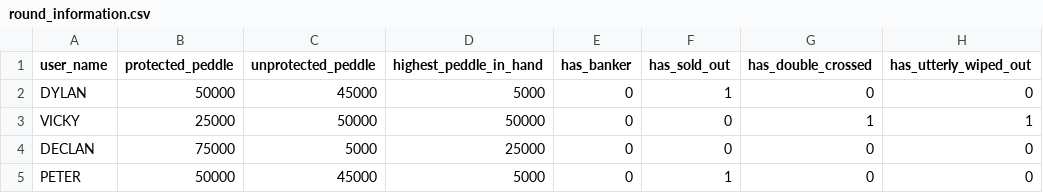
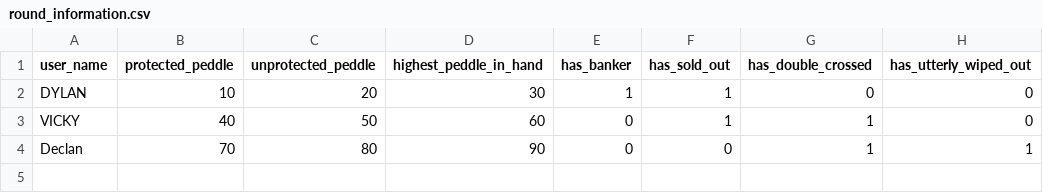
Before and after one commit to DylFeeney/GrassScoreboard, a CSV file: game_files/round_information_files/round_information.csv, drawn as a sheet.

```diff
--- a/game_files/round_information_files/round_information.csv
+++ b/game_files/round_information_files/round_information.csv
@@ -1,5 +1,4 @@
 user_name,protected_peddle,unprotected_peddle,highest_peddle_in_hand,has_banker,has_sold_out,has_double_crossed,has_utterly_wiped_out
-DYLAN,50000,45000,5000,0,1,0,0
-VICKY,25000,50000,50000,0,0,1,1
-DECLAN,75000,5000,25000,0,0,0,0
-PETER,50000,45000,5000,0,1,0,0
+DYLAN,10,20,30,1,1,0,0
+VICKY,40,50,60,0,1,1,0
+Declan,70,80,90,0,0,1,1
```
Also changed, not shown: game_files/round_processed_files/processed_round_information.csv, 28 other files.
